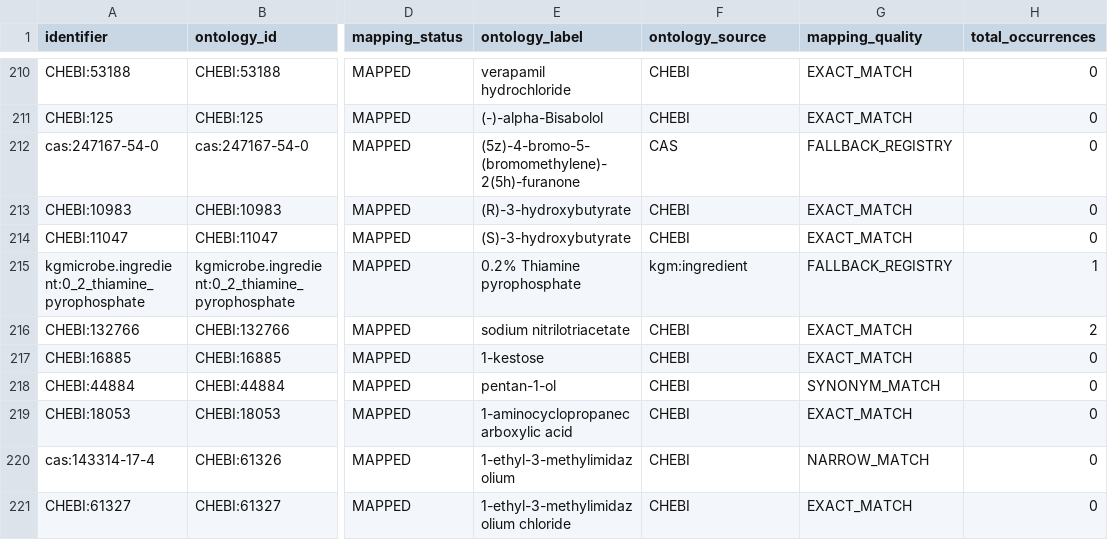
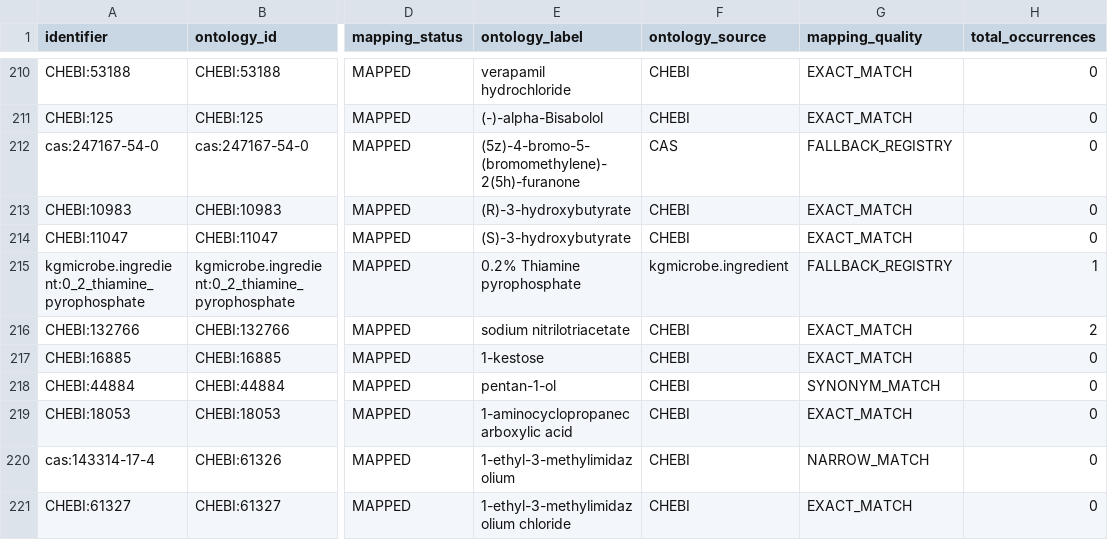
Before and after one commit to CultureBotAI/MediaIngredientMech, a CSV file: docs/data/all_ingredients.csv, drawn as a sheet; only a part is shown, gaps mark what is left out; the diff names each change by its address in the sheet, - before the commit and + after, or states it on an @@ line.

```diff
--- a/docs/data/all_ingredients.csv
+++ b/docs/data/all_ingredients.csv
-F215 (ontology_source): kgm:ingredient
+F215 (ontology_source): kgmicrobe.ingredient
```
Also changed, not shown: docs/data/mapped_ingredients.csv, 8 other files.
